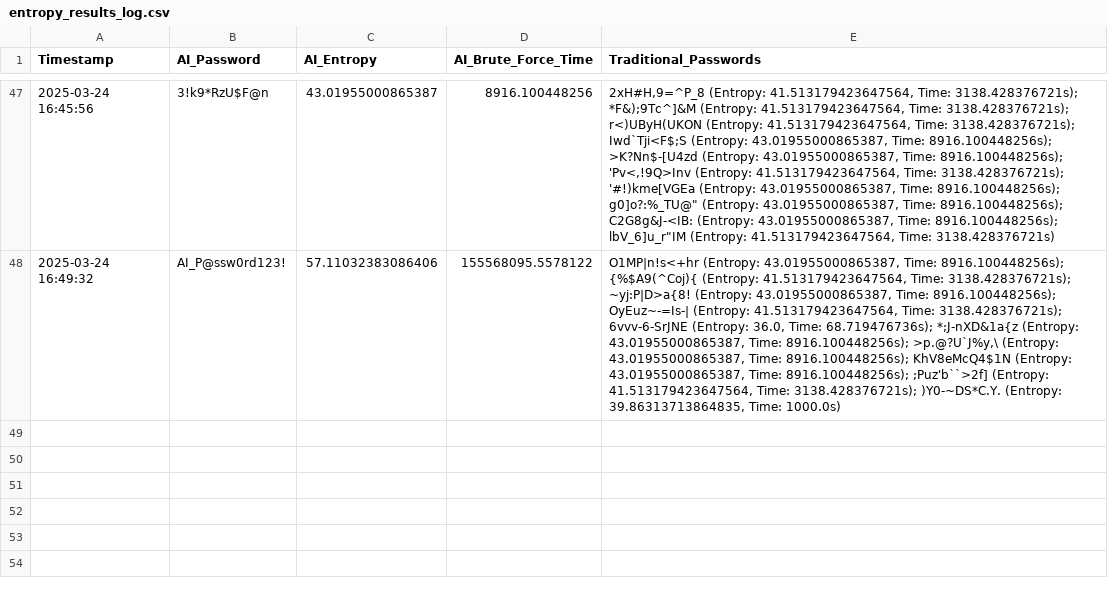
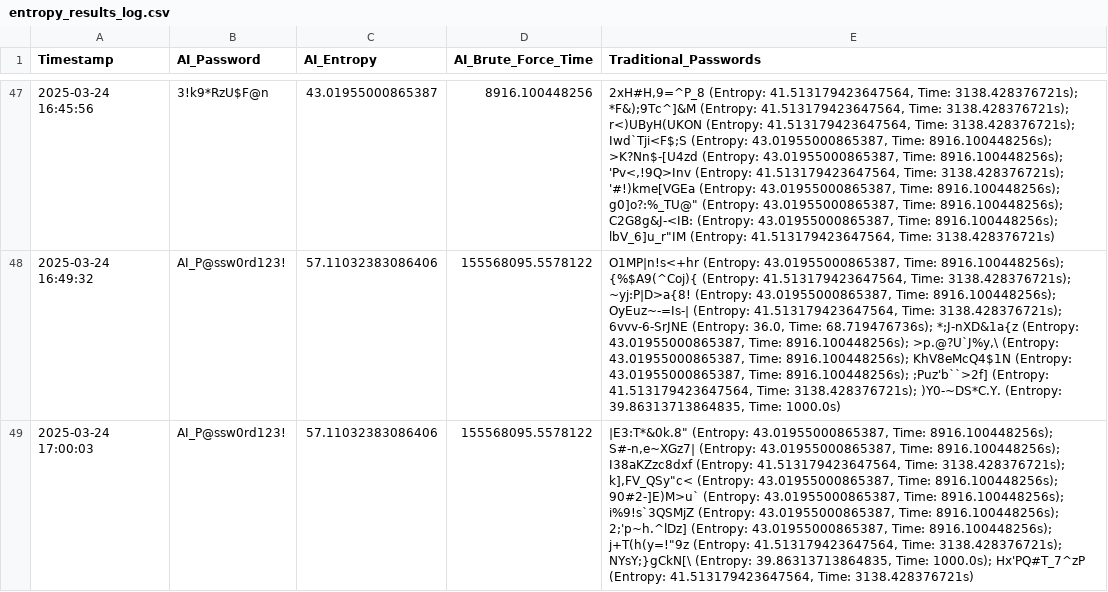
Before and after one commit to JamesDoonan1/sound-to-security, a CSV file: backend/logs/entropy_results_log.csv, drawn as a sheet; only a part is shown, gaps mark what is left out; the diff names each change by its address in the sheet, - before the commit and + after, or states it on an @@ line.

```diff
--- a/backend/logs/entropy_results_log.csv
+++ b/backend/logs/entropy_results_log.csv
+row 49: 2025-03-24 17:00:03 | AI_P@ssw0rd123! | 57.11032383086406 | 155568095.5578122 | |E3:T*&0k.8" (Entropy: 43.01955000865387, Time: 8916.100448256s); S#-n,e~XGz7| (Entropy: 43.01955000865387, Time: 8916.100448256s); I38aKZzc8dxf (Entropy: 41.513179423647564, Time: 3138.428376721s); k],FV_QSy"c< (Entropy: 43.01955000865387, Time: 8916.100448256s); 90#2-]E)M>u` (Entropy: 43.01955000865387, Time: 8916.100448256s); i%9!s`3QSMjZ (Entropy: 43.01955000865387, Time: 8916.100448256s); 2;'p~h.^lDz] (Entropy: 43.01955000865387, Time: 8916.100448256s); j+T(h(y=!"9z (Entropy: 41.513179423647564, Time: 3138.428376721s); NYsY;}gCkN[\ (Entropy: 39.86313713864835, Time: 1000.0s); Hx'PQ#T_7^zP (Entropy: 41.513179423647564, Time: 3138.428376721s)
```
Also changed, not shown: backend/logs/password_log.csv, backend/logs/voice_features_log.csv, 4 other files.
